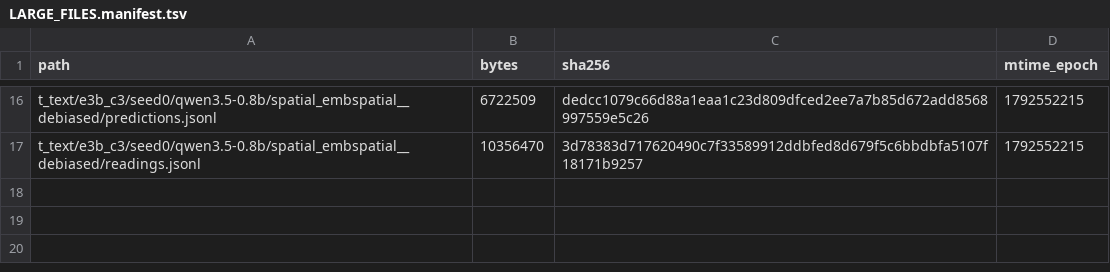
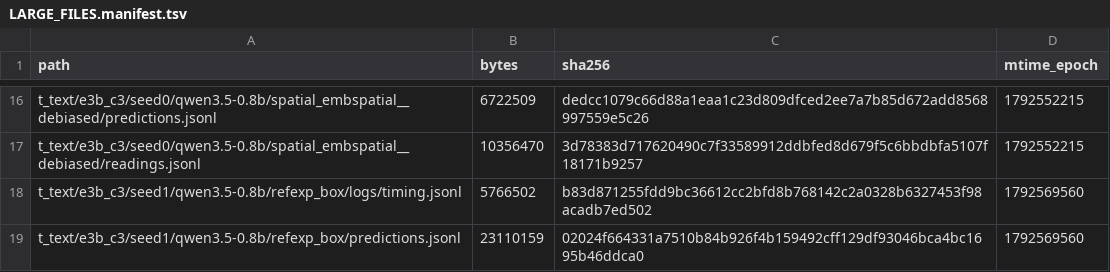
Before and after one commit to junli-gong/vision-internalization, a TSV file: experiments/E3/0054_r128_eval_hpcgpu07/LARGE_FILES.manifest.tsv, drawn as a sheet; only a part is shown, gaps mark what is left out.

```diff
--- a/experiments/E3/0054_r128_eval_hpcgpu07/LARGE_FILES.manifest.tsv
+++ b/experiments/E3/0054_r128_eval_hpcgpu07/LARGE_FILES.manifest.tsv
@@ -17 +17,3 @@ t_text/e3b_c3/seed0/qwen3.5-0.8b/spatial_embspatial__debiased/predictions.jsonl
 t_text/e3b_c3/seed0/qwen3.5-0.8b/spatial_embspatial__debiased/readings.jsonl	10356470	3d78383d717620490c7f33589912ddbfed8d679f5c6bbdbfa5107f18171b9257	1792552215
+t_text/e3b_c3/seed1/qwen3.5-0.8b/refexp_box/logs/timing.jsonl	5766502	b83d871255fdd9bc36612cc2bfd8b768142c2a0328b6327453f98acadb7ed502	1792569560
+t_text/e3b_c3/seed1/qwen3.5-0.8b/refexp_box/predictions.jsonl	23110159	02024f664331a7510b84b926f4b159492cff129df93046bca4bc1695b46ddca0	1792569560
```
Also changed, not shown: 31 other files.
